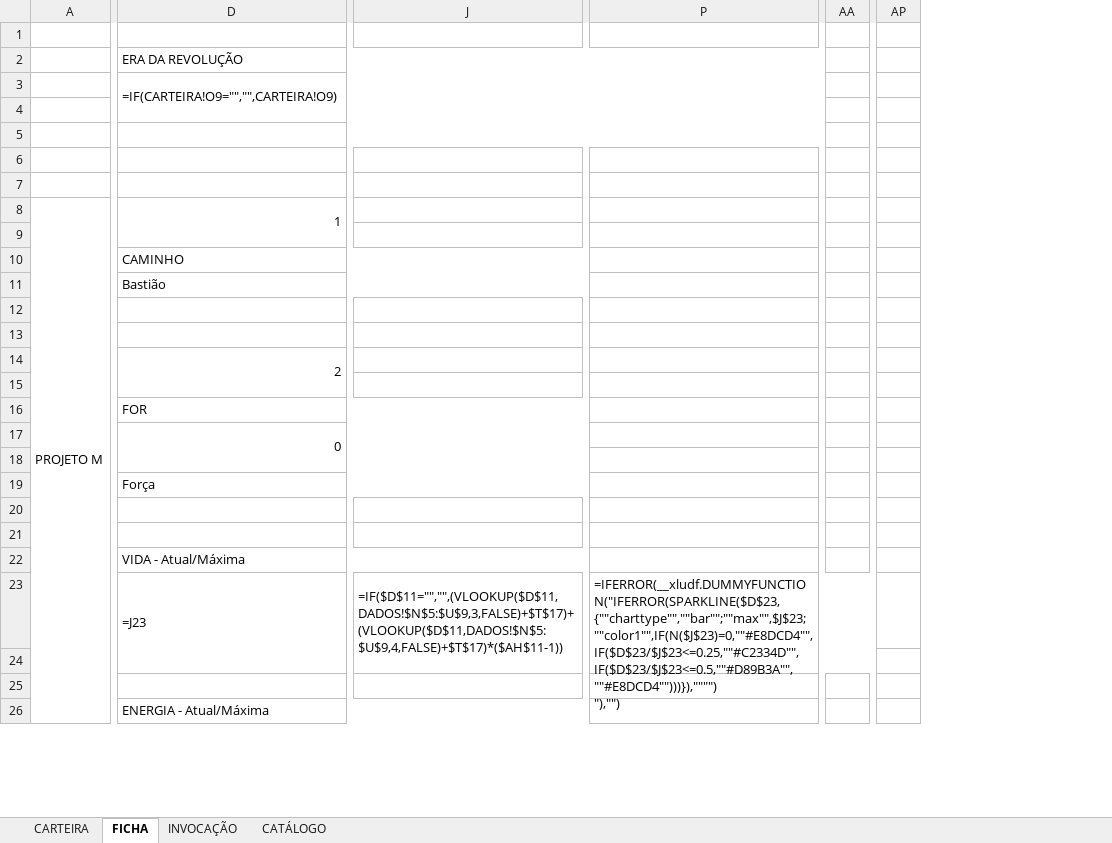
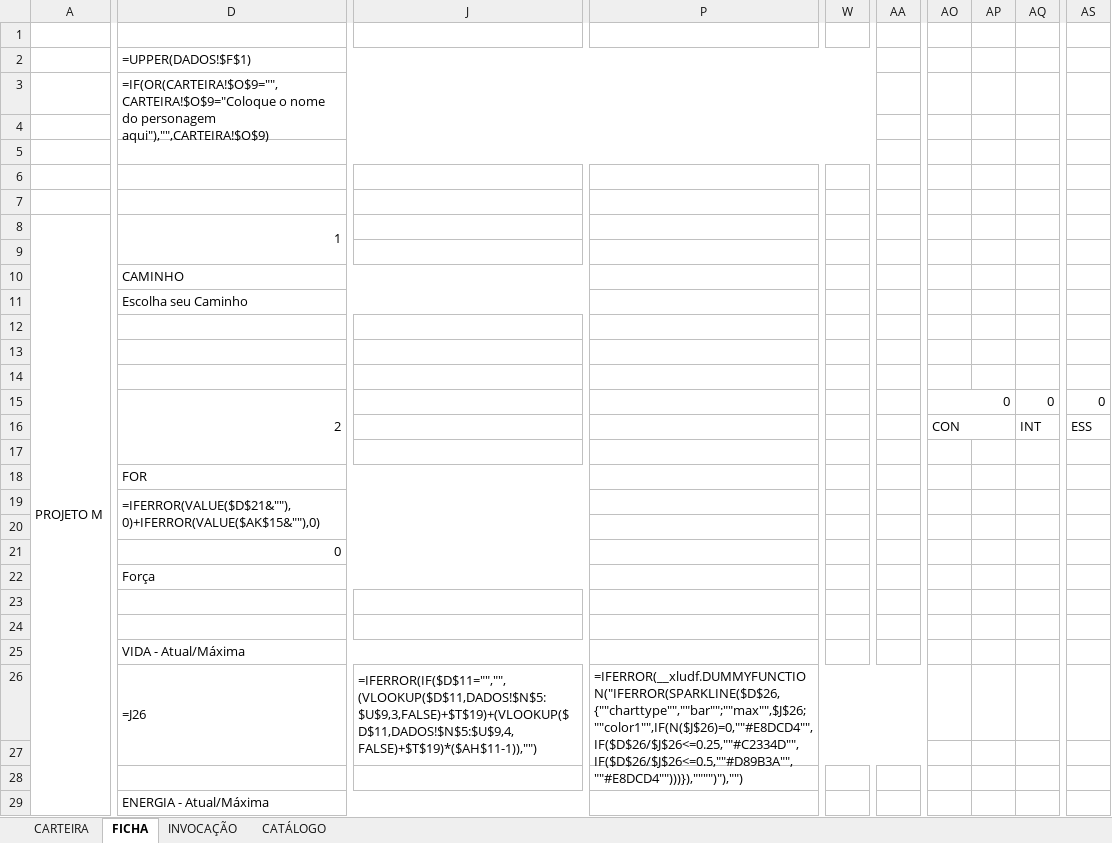
Before and after one commit to cupcake-mochi/Ficha---RPG-JJK, an Excel workbook: ficha-v01/ficha-projeto-m-0.1.xlsx, sheet FICHA, drawn as a sheet; only a part is shown, gaps mark what is left out; values as stored, in another font and other column widths than the file's, no cell formats; formulas without a stored value are shown as written; charts and pictures and conditional formats not drawn; removed rows and columns are numbered as before the commit, all else as after; rows hold the shown columns only; ↵ is a line break in a cell; the diff covers the shown part only; the diff names each change by its address in the sheet, - before the commit and + after, or states it on an @@ line.

```diff
--- a/ficha-v01/ficha-projeto-m-0.1.xlsx (sheet FICHA)
+++ b/ficha-v01/ficha-projeto-m-0.1.xlsx (sheet FICHA)
-column J, row 23: =IF($D$11="","",(VLOOKUP($D$11,DADOS!$N$5:$U$9,3,FALSE)+$T$17)+(VLOOKUP($D$11,DADOS!$N$5:$U$9,4,FALSE)+$T$17)*($AH$11-1))
+column J, row 26: =IFERROR(IF($D$11="","",(VLOOKUP($D$11,DADOS!$N$5:$U$9,3,FALSE)+$T$19)+(VLOOKUP($D$11,DADOS!$N$5:$U$9,4,FALSE)+$T$19)*($AH$11-1)),"")
-column P, row 23: =IFERROR(__xludf.DUMMYFUNCTION("IFERROR(SPARKLINE($D$23,{""charttype"",""bar"";""max"",$J$23;""color1"",IF(N($J$23)=0,""#E8DCD4"",IF($D$23/$J$23<=0.25,""#C2334D"",IF($D$23/$J$23<=0.5,""#D89B3A"",""#E8DCD4"")))}),"""") ↵ "),"")
+column P, row 26: =IFERROR(__xludf.DUMMYFUNCTION("IFERROR(SPARKLINE($D$26,{""charttype"",""bar"";""max"",$J$26;""color1"",IF(N($J$26)=0,""#E8DCD4"",IF($D$26/$J$26<=0.25,""#C2334D"",IF($D$26/$J$26<=0.5,""#D89B3A"",""#E8DCD4"")))}),"""")"),"")
+column W, empty
-column AA, empty
+column AA, empty
+column AO, empty
+column AP, empty
+column AQ, empty
-column AP, empty
+column AS, empty
-D2: ERA DA REVOLUÇÃO
+D2: =UPPER(DADOS!$F$1)
-D3: =IF(CARTEIRA!O9="","",CARTEIRA!O9)
+D3: =IF(OR(CARTEIRA!$O$9="",CARTEIRA!$O$9="Coloque o nome do personagem aqui"),"",CARTEIRA!$O$9)
-D11: Bastião
+D11: Escolha seu Caminho
-row 14:  | 2
+row 14: (empty)
+row 15:  | 2 |  |  |  |  | 0 |  | 0 | 0
+row 16:  |  |  |  |  |  | CON |  | INT | ESS
+row 19:  | =IFERROR(VALUE($D$21&""),0)+IFERROR(VALUE($AK$15&""),0)
+row 20: (empty)
-row 18: (empty)
-D26: =J23
+D26: =J26
```
Also changed, not shown: 22 added rows, 17 removed rows, 1 removed column, 26 edited cells and merged cells elsewhere in this sheet, sheet CARTEIRA, sheet INVOCAÇÃO, cell formats, charts or pictures, 22 other files.
